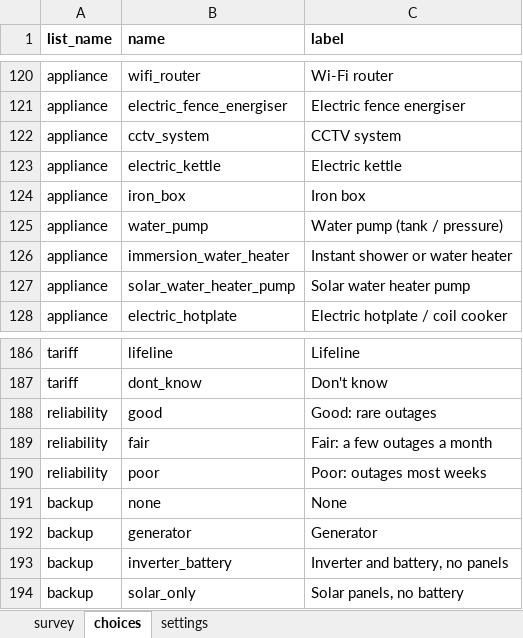
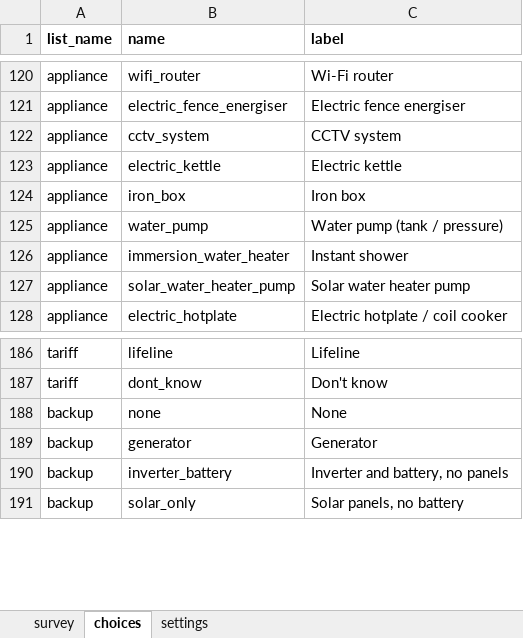
Before and after one commit to Dan-Muchiri/load-model, an Excel workbook: questionnaire/household_survey.xlsx, sheet choices, drawn as a sheet; only a part is shown, gaps mark what is left out; values as stored, in another font and other column widths than the file's, no borders; the diff names each change by its address in the sheet, - before the commit and + after, or states it on an @@ line.

```diff
--- a/questionnaire/household_survey.xlsx (sheet choices)
+++ b/questionnaire/household_survey.xlsx (sheet choices)
-C126 (label): Instant shower or water heater
+C126 (label): Instant shower
-row 188: reliability | good | Good: rare outages
-row 189: reliability | fair | Fair: a few outages a month
-row 190: reliability | poor | Poor: outages most weeks
```
Also changed, not shown: sheet survey, sheet settings, 9 other files.
